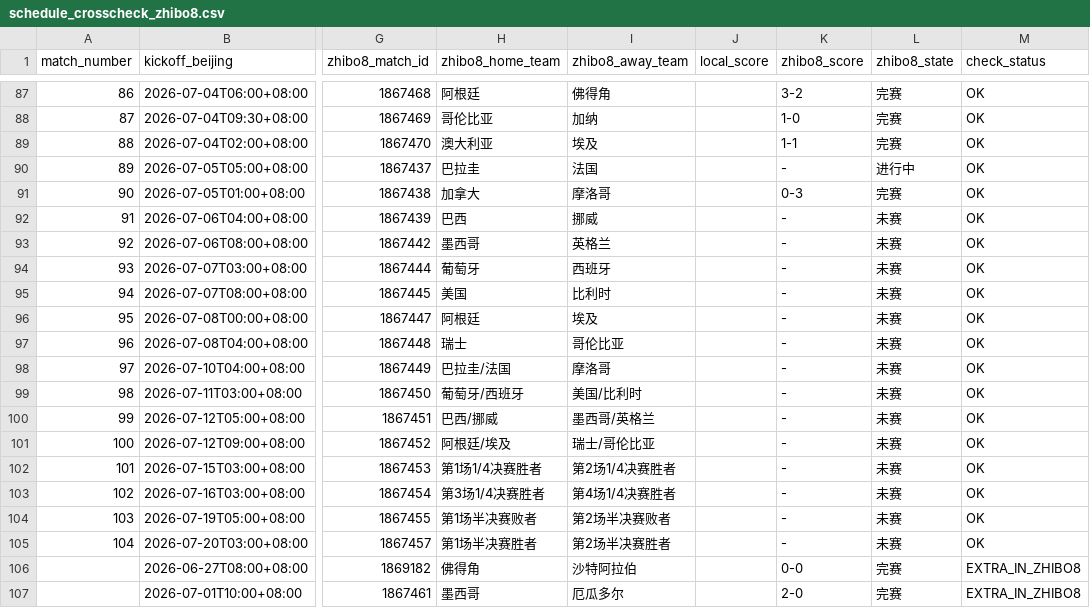
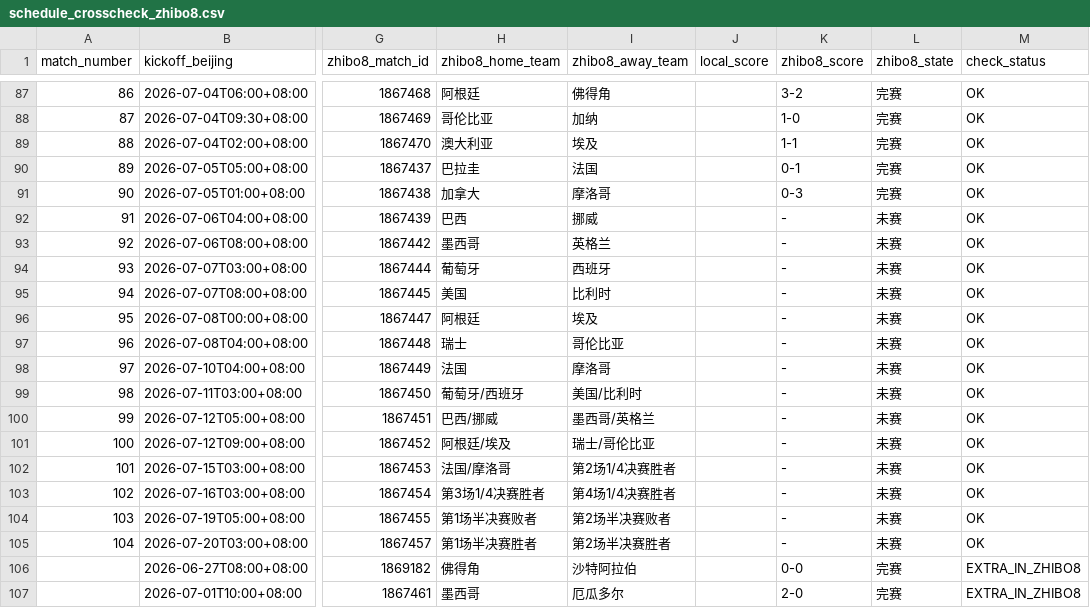
Before and after one commit to fcbhuai-afk/worldcup26, a CSV file: data/processed/schedule_crosscheck_zhibo8.csv, drawn as a sheet; only a part is shown, gaps mark what is left out; the diff names each change by its address in the sheet, - before the commit and + after, or states it on an @@ line.

```diff
--- a/data/processed/schedule_crosscheck_zhibo8.csv
+++ b/data/processed/schedule_crosscheck_zhibo8.csv
-K90 (zhibo8_score): -
+K90 (zhibo8_score): 0-1
-L90 (zhibo8_state): 进行中
+L90 (zhibo8_state): 完赛
-H98 (zhibo8_home_team): 巴拉圭/法国
+H98 (zhibo8_home_team): 法国
-H102 (zhibo8_home_team): 第1场1/4决赛胜者
+H102 (zhibo8_home_team): 法国/摩洛哥
```
Also changed, not shown: data/processed/zhibo8_schedule.csv, 2 other files.
